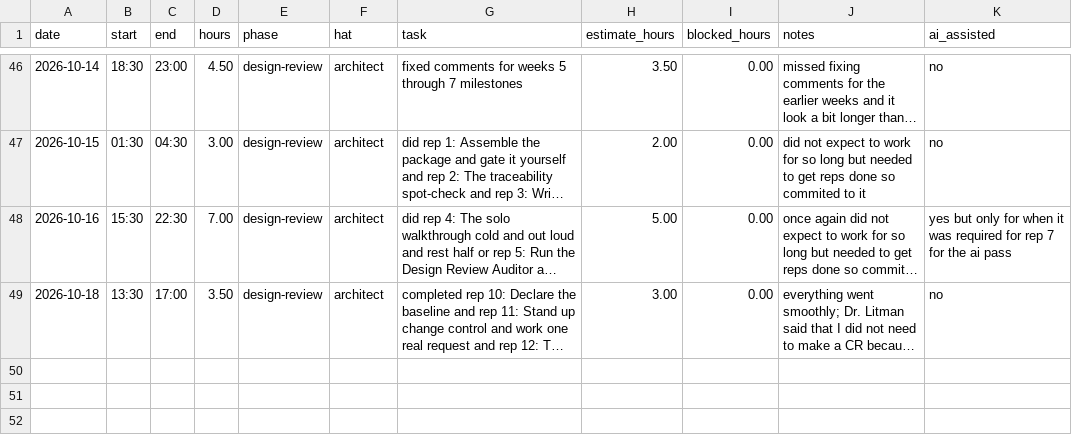
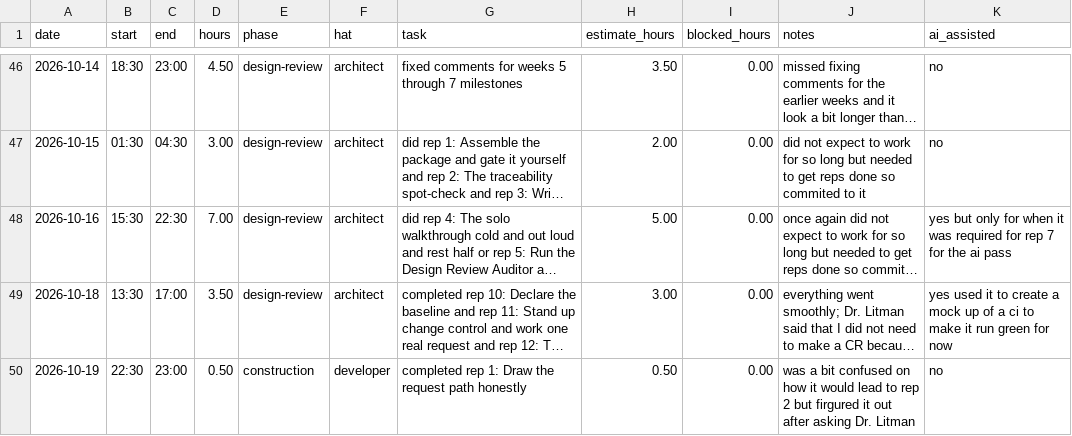
Before and after one commit to thelastroses/capstone, a CSV file: docs/hours-log.csv, drawn as a sheet; only a part is shown, gaps mark what is left out; long unchanged cells end in …; the diff names each change by its address in the sheet, - before the commit and + after, or states it on an @@ line.

Commit message:
Rep 1: Draw the request path honestly

```diff
--- a/docs/hours-log.csv
+++ b/docs/hours-log.csv
-K49 (ai_assisted): no
+K49 (ai_assisted): yes used it to create a mock up of a ci to make it run green for now
+row 50: 2026-10-19 | 22:30 | 23:00 | 0.50 | construction | developer | completed rep 1: Draw the request path honestly | 0.50 | 0.00 | was a bit confused on how it would lead to rep 2 but firgured it out after asking Dr. Litman | no
```
Also changed, not shown: 1 other file.
